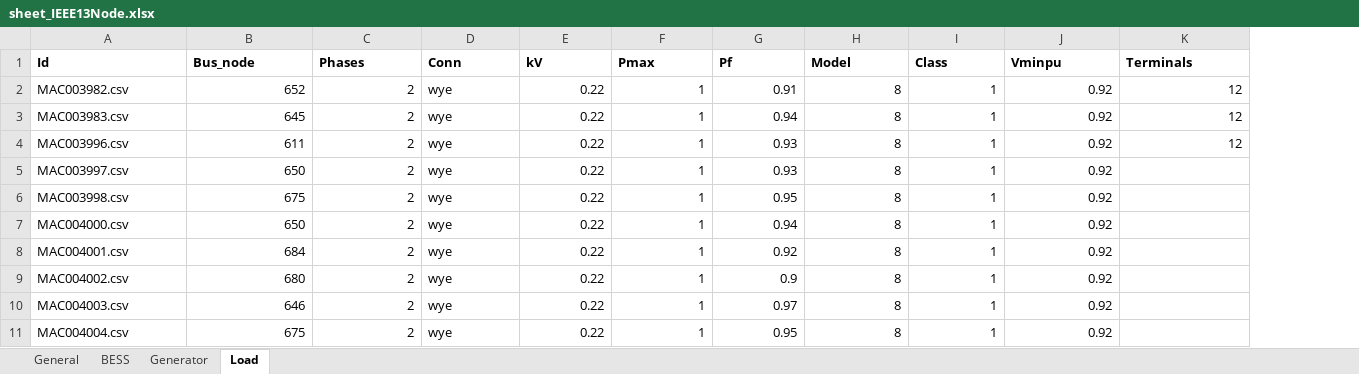
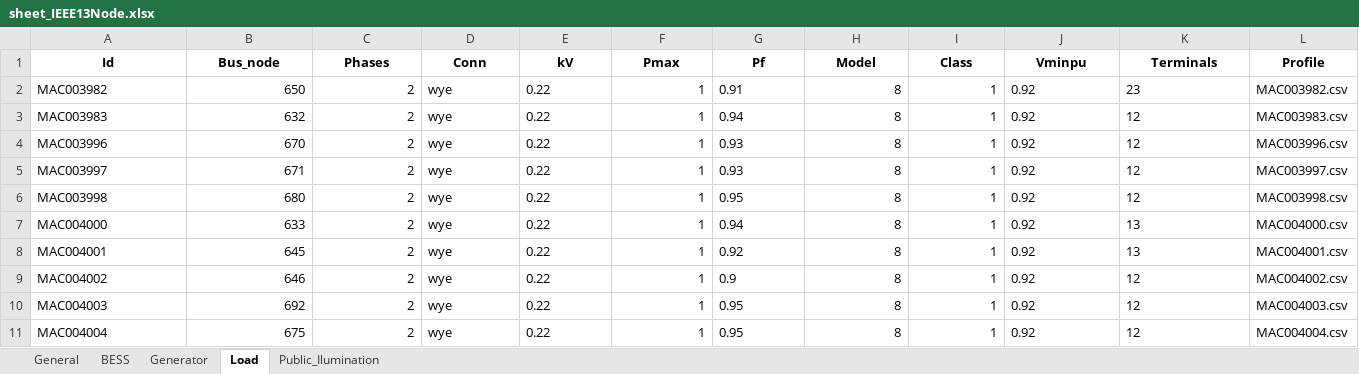
Before and after one commit to JCARNEIROX/GridFlexPy, an Excel workbook: data/spreadsheets/sheet_IEEE13Node.xlsx, sheet Load, drawn as a sheet; only a part is shown; values as stored, in another font and other column widths than the file's, no borders; the diff covers the shown part only; the diff names each change by its address in the sheet, - before the commit and + after, or states it on an @@ line.

```diff
--- a/data/spreadsheets/sheet_IEEE13Node.xlsx (sheet Load)
+++ b/data/spreadsheets/sheet_IEEE13Node.xlsx (sheet Load)
+sheet tab: Public_Ilumination
+column L (Profile), rows 2-11: MAC003982.csv | MAC003983.csv | MAC003996.csv | MAC003997.csv | MAC003998.csv | MAC004000.csv | MAC004001.csv | MAC004002.csv | MAC004003.csv | MAC004004.csv
-A1:K1 alignment: left
+A1:K1 alignment: center
-A2 (Id): MAC003982.csv
+A2 (Id): MAC003982
-B2 (Bus_node): 652
+B2 (Bus_node): 650
-E2:E11 alignment: right
+E2:E11 alignment: left
-G2:G9 alignment: right
+G2:G9 alignment: left
-J2 alignment: right
+J2 alignment: left
-K2 (Terminals): 12
+K2 (Terminals): 23
-A3 (Id): MAC003983.csv
+A3 (Id): MAC003983
-B3 (Bus_node): 645
+B3 (Bus_node): 632
-J3:K4 alignment: right
+J3:K4 alignment: left
-A4 (Id): MAC003996.csv
+A4 (Id): MAC003996
-B4 (Bus_node): 611
+B4 (Bus_node): 670
-A5 (Id): MAC003997.csv
+A5 (Id): MAC003997
-B5 (Bus_node): 650
+B5 (Bus_node): 671
-J5:J11 alignment: right
+J5:J11 alignment: left
-K5:K6 (Terminals): (empty)
+K5:K6 (Terminals): 12
-A6 (Id): MAC003998.csv
+A6 (Id): MAC003998
-B6 (Bus_node): 675
+B6 (Bus_node): 680
-A7 (Id): MAC004000.csv
+A7 (Id): MAC004000
-B7 (Bus_node): 650
+B7 (Bus_node): 633
-K7:K8 (Terminals): (empty)
+K7:K8 (Terminals): 13
-A8 (Id): MAC004001.csv
+A8 (Id): MAC004001
-B8 (Bus_node): 684
+B8 (Bus_node): 645
-A9 (Id): MAC004002.csv
+A9 (Id): MAC004002
-B9 (Bus_node): 680
+B9 (Bus_node): 646
-K9:K11 (Terminals): (empty)
+K9:K11 (Terminals): 12
-A10 (Id): MAC004003.csv
+A10 (Id): MAC004003
-B10 (Bus_node): 646
+B10 (Bus_node): 692
-G10 (Pf): 0.97
+G10 (Pf): 0.95
-A11 (Id): MAC004004.csv
+A11 (Id): MAC004004
-G11 alignment: right
+G11 alignment: left
```
Also changed, not shown: 89 edited cells and cell formats elsewhere in this sheet, sheet Generator, sheet General, sheet BESS, data/spreadsheets/teste_sheet.xlsx, 15 other files.
